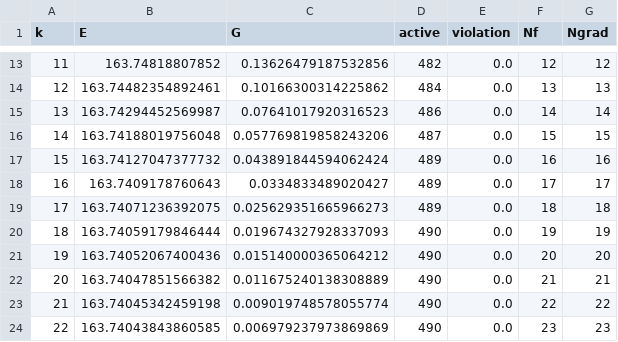
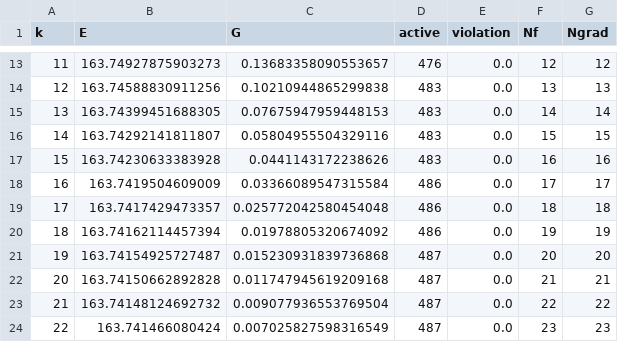
Before and after one commit to krikatletka/mathematical-optimization, a CSV file: project/outputs/lab5_projected.csv, drawn as a sheet; only a part is shown, gaps mark what is left out; the diff covers the shown part only.

```diff
--- a/project/outputs/lab5_projected.csv
+++ b/project/outputs/lab5_projected.csv
@@ -13,12 +13,12 @@ k;E;G;active;violation;Nf;Ngrad
-11;163.74818807852;0.13626479187532856;482;0.0;12;12
-12;163.74482354892461;0.10166300314225862;484;0.0;13;13
-13;163.74294452569987;0.07641017920316523;486;0.0;14;14
-14;163.74188019756048;0.057769819858243206;487;0.0;15;15
-15;163.74127047377732;0.043891844594062424;489;0.0;16;16
-16;163.7409178760643;0.0334833489020427;489;0.0;17;17
-17;163.74071236392075;0.025629351665966273;489;0.0;18;18
-18;163.74059179846444;0.019674327928337093;490;0.0;19;19
-19;163.74052067400436;0.015140000365064212;490;0.0;20;20
-20;163.74047851566382;0.011675240138308889;490;0.0;21;21
-21;163.74045342459198;0.009019748578055774;490;0.0;22;22
-22;163.74043843860585;0.006979237973869869;490;0.0;23;23
+11;163.74927875903273;0.13683358090553657;476;0.0;12;12
+12;163.74588830911256;0.10210944865299838;483;0.0;13;13
+13;163.74399451688305;0.07675947959448153;483;0.0;14;14
+14;163.74292141811807;0.05804955504329116;483;0.0;15;15
+15;163.74230633383928;0.0441143172238626;483;0.0;16;16
+16;163.7419504609009;0.03366089547315584;486;0.0;17;17
+17;163.7417429473357;0.025772042580454048;486;0.0;18;18
+18;163.74162114457394;0.01978805320674092;486;0.0;19;19
+19;163.74154925727487;0.015230931839736868;487;0.0;20;20
+20;163.74150662892828;0.011747945619209168;487;0.0;21;21
+21;163.74148124692732;0.009077936553769504;487;0.0;22;22
+22;163.741466080424;0.007025827598316549;487;0.0;23;23
```
Also changed, not shown: 1 added row and 109 edited cells elsewhere in this file, project/outputs/lab3_nelder_mead.csv, project/outputs/lab3_powell.csv, 42 other files.
